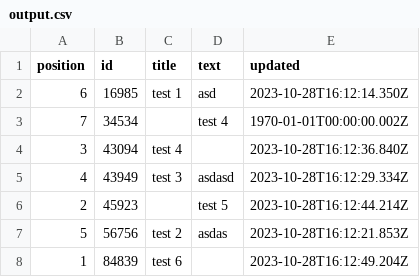
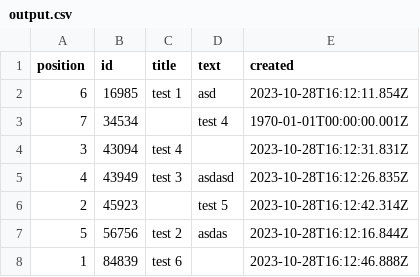
Before and after one commit to eduqg/typescript-keep-json-to-csv, a CSV file: output.csv, drawn as a sheet.

Commit message:
Update texts

```diff
--- a/output.csv
+++ b/output.csv
@@ -1,8 +1,8 @@
-position,id,title,text,updated
-6,16985,"test 1","asd","2023-10-28T16:12:14.350Z"
-7,34534,"","test 4","1970-01-01T00:00:00.002Z"
-3,43094,"test 4","","2023-10-28T16:12:36.840Z"
-4,43949,"test 3","asdasd","2023-10-28T16:12:29.334Z"
-2,45923,"","test 5","2023-10-28T16:12:44.214Z"
-5,56756,"test 2","asdas","2023-10-28T16:12:21.853Z"
-1,84839,"test 6","","2023-10-28T16:12:49.204Z"
+position,id,title,text,created
+6,16985,"test 1","asd","2023-10-28T16:12:11.854Z"
+7,34534,"","test 4","1970-01-01T00:00:00.001Z"
+3,43094,"test 4","","2023-10-28T16:12:31.831Z"
+4,43949,"test 3","asdasd","2023-10-28T16:12:26.835Z"
+2,45923,"","test 5","2023-10-28T16:12:42.314Z"
+5,56756,"test 2","asdas","2023-10-28T16:12:16.844Z"
+1,84839,"test 6","","2023-10-28T16:12:46.888Z"
```
Also changed, not shown: 5 other files.
